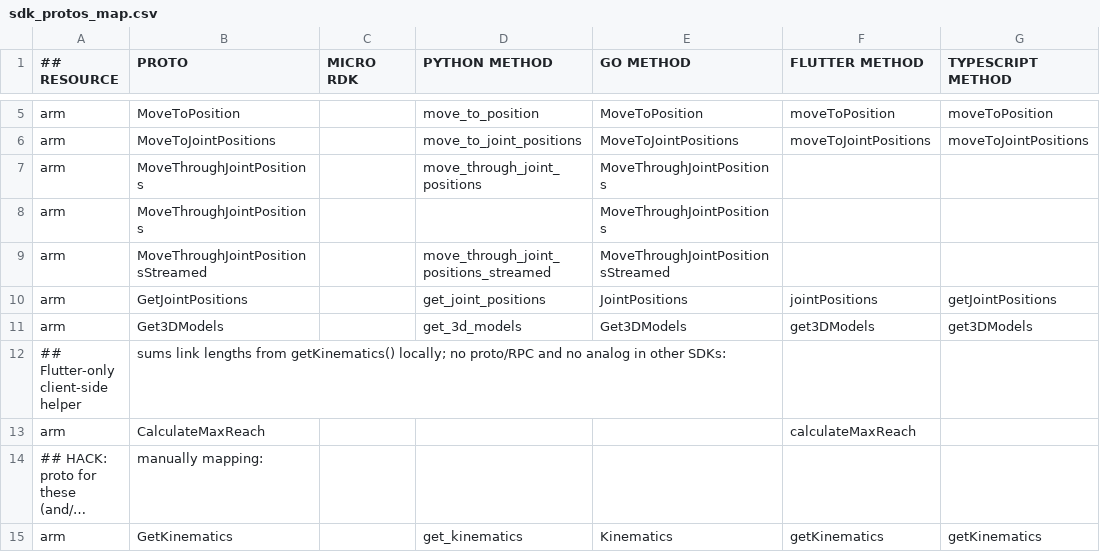
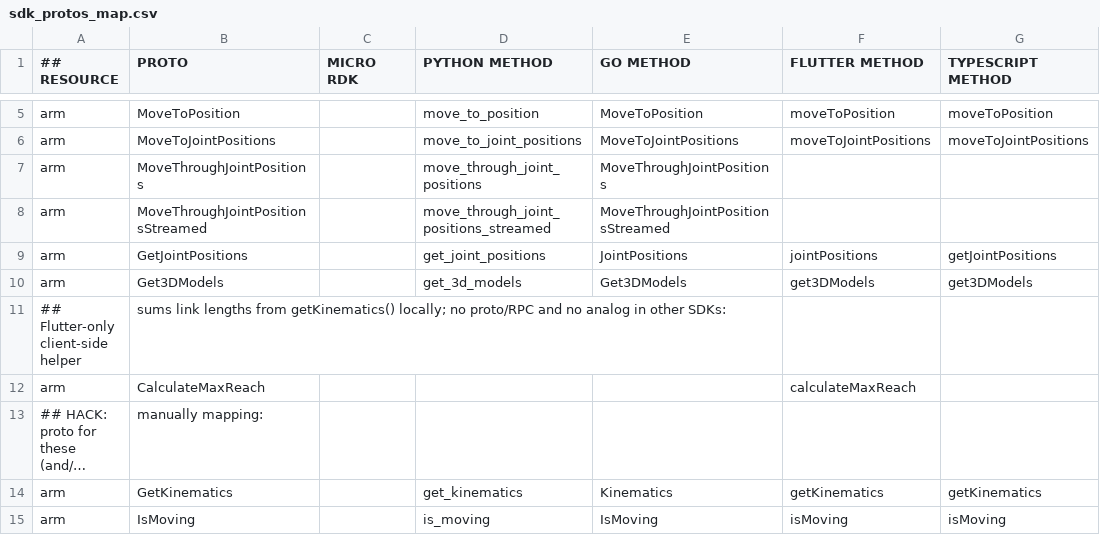
Before and after one commit to viamrobotics/docs, a CSV file: .github/workflows/sdk_protos_map.csv, drawn as a sheet; only a part is shown, gaps mark what is left out; the shorter side is filled out with more unchanged rows; long unchanged cells end in ….

Commit message:
Update sdk_protos_map.csv
remove extra line added in merge conflict resolution

```diff
--- a/.github/workflows/sdk_protos_map.csv
+++ b/.github/workflows/sdk_protos_map.csv
@@ -7,3 +7,2 @@ arm,MoveToJointPositions,,move_to_joint_positions,MoveToJointPositions,moveToJoi
 arm,MoveThroughJointPositions,,move_through_joint_positions,MoveThroughJointPositions,,
-arm,MoveThroughJointPositions,,,MoveThroughJointPositions,,
 arm,MoveThroughJointPositionsStreamed,,move_through_joint_positions_streamed,MoveThroughJointPositionsStreamed,,
```
